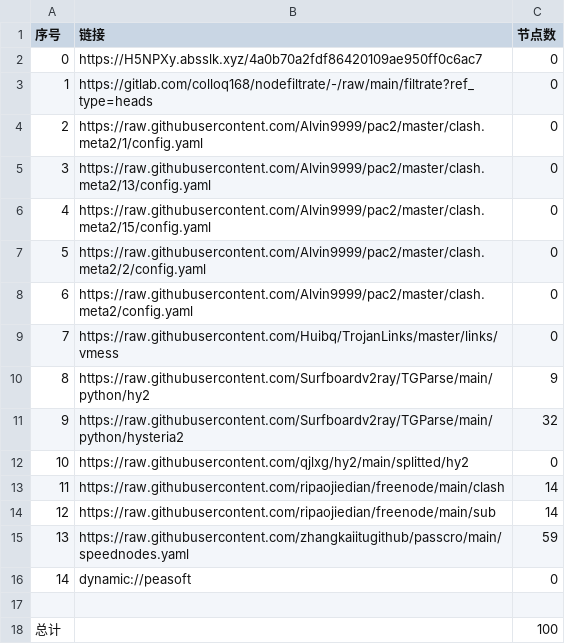
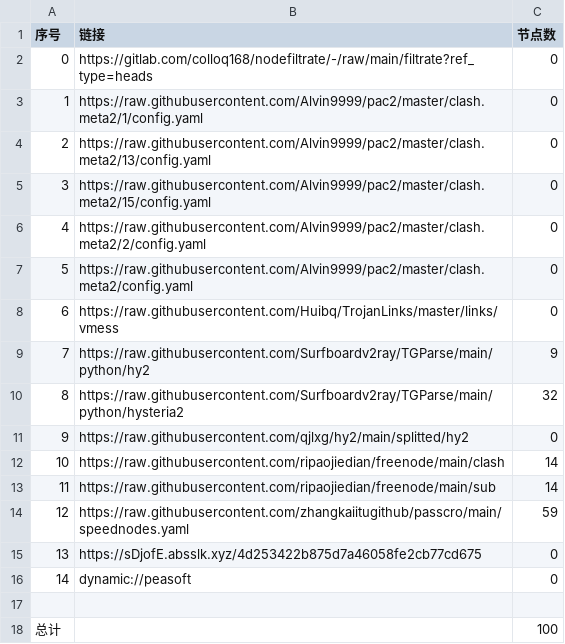
Before and after one commit to hnonly/AutoMergePublicNodes, a CSV file: list_result.csv, drawn as a sheet; removed rows and columns are numbered as before the commit, all else as after; the diff names each change by its address in the sheet, - before the commit and + after, or states it on an @@ line.

```diff
--- a/list_result.csv
+++ b/list_result.csv
-row 2: 0 | https://H5NPXy.absslk.xyz/4a0b70a2fdf86420109ae950ff0c6ac7 | 0
@@ column A (序号) renumbered between rows 2 and 14 @@
+row 15: 13 | https://sDjofE.absslk.xyz/4d253422b875d7a46058fe2cb77cd675 | 0
```
Also changed, not shown: 21 other files.
